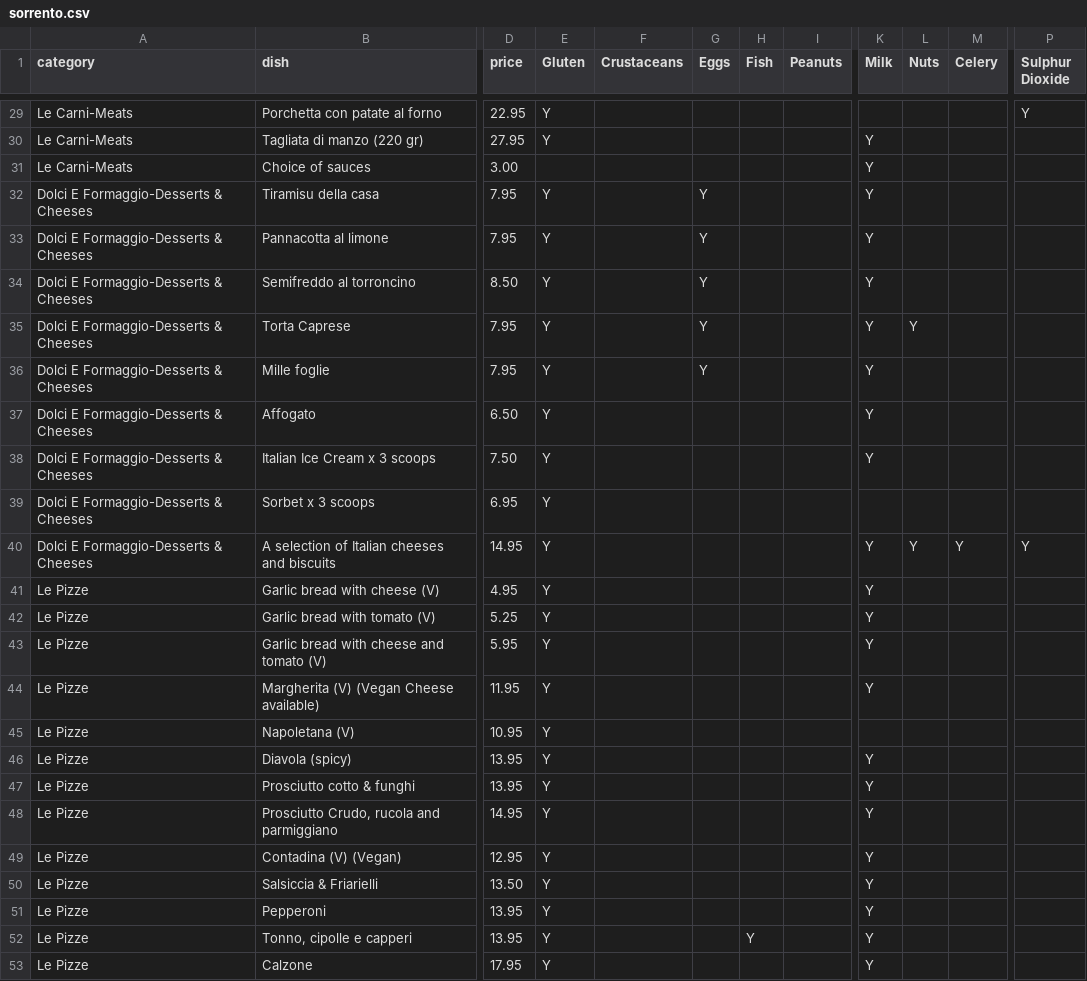
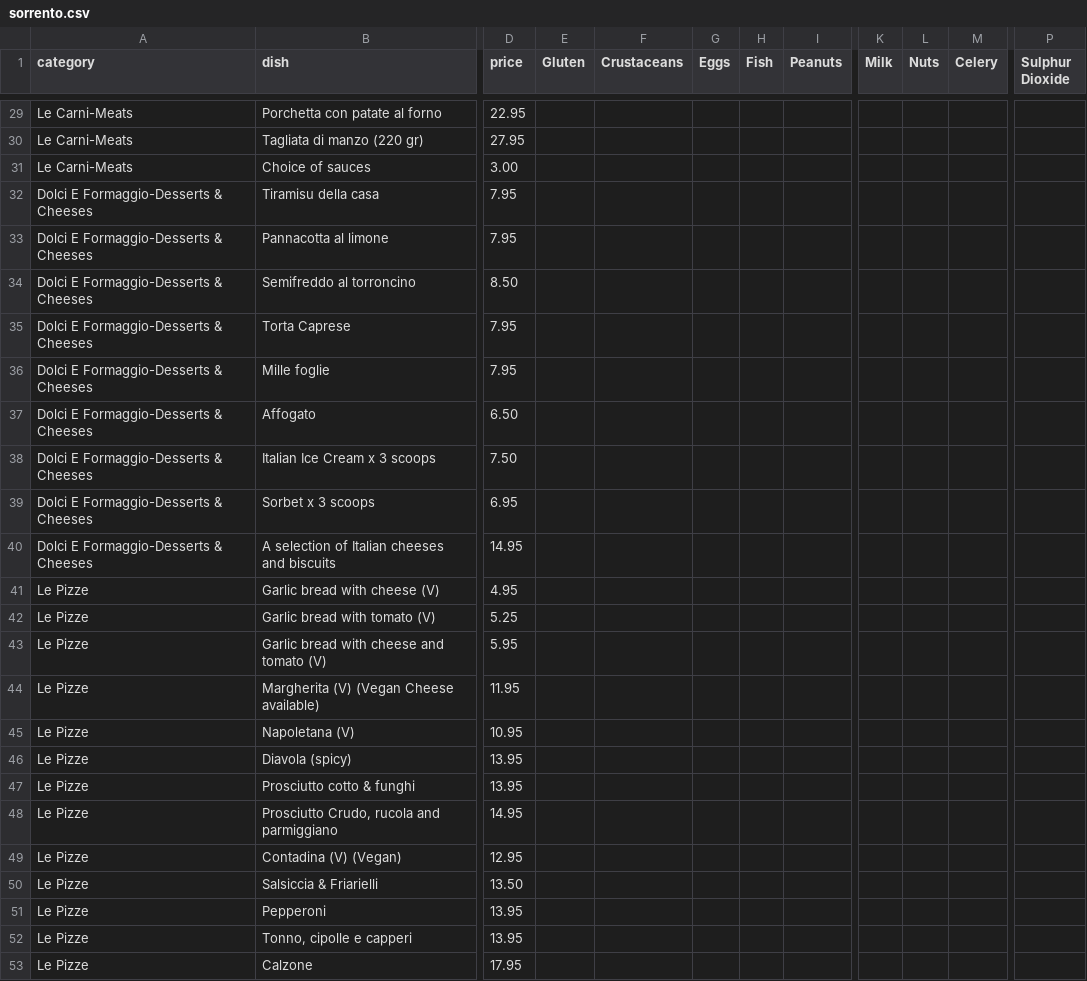
Before and after one commit to JamesLeCuirot/AllergyJE, a CSV file: Imports/menus/sorrento.csv, drawn as a sheet; only a part is shown, gaps mark what is left out; the diff covers the shown part only; the diff names each change by its address in the sheet, - before the commit and + after, or states it on an @@ line.

```diff
--- a/Imports/menus/sorrento.csv
+++ b/Imports/menus/sorrento.csv
-E29:E30 (Gluten): Y
+E29:E30 (Gluten): (empty)
-P29 (Sulphur Dioxide): Y
+P29 (Sulphur Dioxide): (empty)
-K30:K38 (Milk): Y
+K30:K38 (Milk): (empty)
-E32:E53 (Gluten): Y
+E32:E53 (Gluten): (empty)
-G32:G36 (Eggs): Y
+G32:G36 (Eggs): (empty)
-L35 (Nuts): Y
+L35 (Nuts): (empty)
-K40:K44 (Milk): Y
+K40:K44 (Milk): (empty)
-L40 (Nuts): Y
+L40 (Nuts): (empty)
-M40 (Celery): Y
+M40 (Celery): (empty)
-P40 (Sulphur Dioxide): Y
+P40 (Sulphur Dioxide): (empty)
-K46:K53 (Milk): Y
+K46:K53 (Milk): (empty)
-H52 (Fish): Y
+H52 (Fish): (empty)
```
Also changed, not shown: 53 edited cells elsewhere in this file, Imports/menus/quayside.csv, Imports/restaurants.csv, 21 other files.
